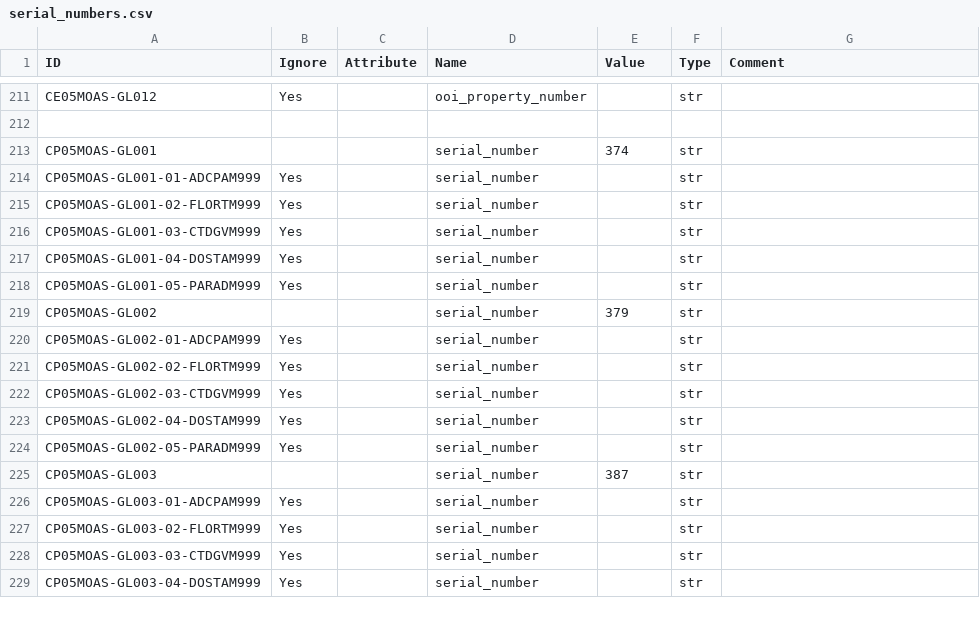
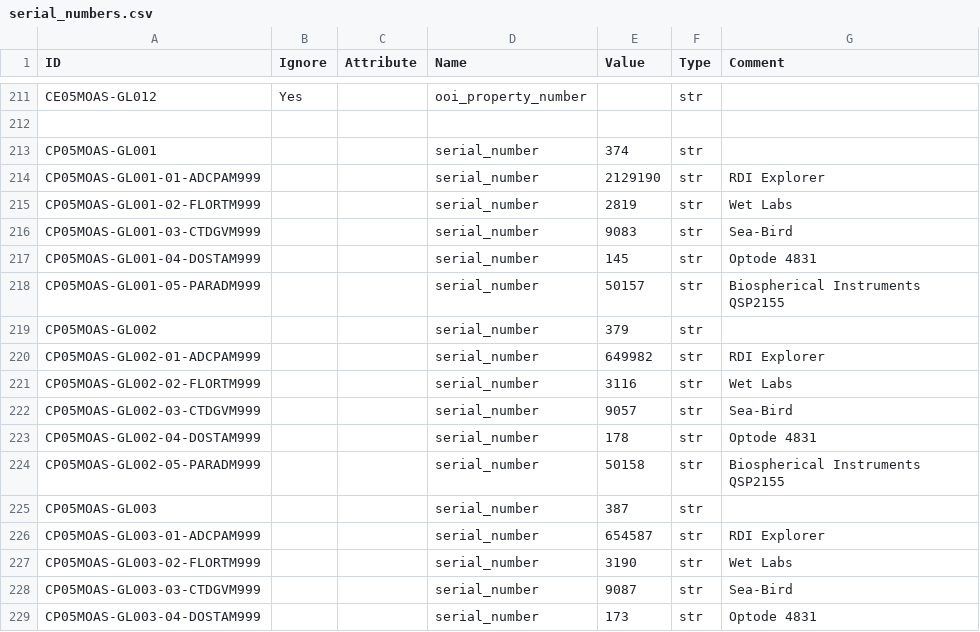
Before and after one commit to scion-network/ion-deploy, a CSV file: deployment/2.2.4/serial_numbers.csv, drawn as a sheet; only a part is shown, gaps mark what is left out; the diff covers the shown part only.

```diff
--- a/deployment/2.2.4/serial_numbers.csv
+++ b/deployment/2.2.4/serial_numbers.csv
@@ -213,17 +213,17 @@ CE05MOAS-GL012,Yes,,ooi_property_number,,str,
 CP05MOAS-GL001,,,serial_number,374,str,
-CP05MOAS-GL001-01-ADCPAM999,Yes,,serial_number,,str,
-CP05MOAS-GL001-02-FLORTM999,Yes,,serial_number,,str,
-CP05MOAS-GL001-03-CTDGVM999,Yes,,serial_number,,str,
-CP05MOAS-GL001-04-DOSTAM999,Yes,,serial_number,,str,
-CP05MOAS-GL001-05-PARADM999,Yes,,serial_number,,str,
+CP05MOAS-GL001-01-ADCPAM999,,,serial_number,2129190,str,RDI Explorer
+CP05MOAS-GL001-02-FLORTM999,,,serial_number,2819,str,Wet Labs
+CP05MOAS-GL001-03-CTDGVM999,,,serial_number,9083,str,Sea-Bird
+CP05MOAS-GL001-04-DOSTAM999,,,serial_number,145,str,Optode 4831
+CP05MOAS-GL001-05-PARADM999,,,serial_number,50157,str,Biospherical Instruments QSP2155
 CP05MOAS-GL002,,,serial_number,379,str,
-CP05MOAS-GL002-01-ADCPAM999,Yes,,serial_number,,str,
-CP05MOAS-GL002-02-FLORTM999,Yes,,serial_number,,str,
-CP05MOAS-GL002-03-CTDGVM999,Yes,,serial_number,,str,
-CP05MOAS-GL002-04-DOSTAM999,Yes,,serial_number,,str,
-CP05MOAS-GL002-05-PARADM999,Yes,,serial_number,,str,
+CP05MOAS-GL002-01-ADCPAM999,,,serial_number,649982,str,RDI Explorer
+CP05MOAS-GL002-02-FLORTM999,,,serial_number,3116,str,Wet Labs
+CP05MOAS-GL002-03-CTDGVM999,,,serial_number,9057,str,Sea-Bird
+CP05MOAS-GL002-04-DOSTAM999,,,serial_number,178,str,Optode 4831
+CP05MOAS-GL002-05-PARADM999,,,serial_number,50158,str,Biospherical Instruments QSP2155
 CP05MOAS-GL003,,,serial_number,387,str,
-CP05MOAS-GL003-01-ADCPAM999,Yes,,serial_number,,str,
-CP05MOAS-GL003-02-FLORTM999,Yes,,serial_number,,str,
-CP05MOAS-GL003-03-CTDGVM999,Yes,,serial_number,,str,
-CP05MOAS-GL003-04-DOSTAM999,Yes,,serial_number,,str,
+CP05MOAS-GL003-01-ADCPAM999,,,serial_number,654587,str,RDI Explorer
+CP05MOAS-GL003-02-FLORTM999,,,serial_number,3190,str,Wet Labs
+CP05MOAS-GL003-03-CTDGVM999,,,serial_number,9087,str,Sea-Bird
+CP05MOAS-GL003-04-DOSTAM999,,,serial_number,173,str,Optode 4831
```
Also changed, not shown: 48 edited cells elsewhere in this file, 1 other file.
